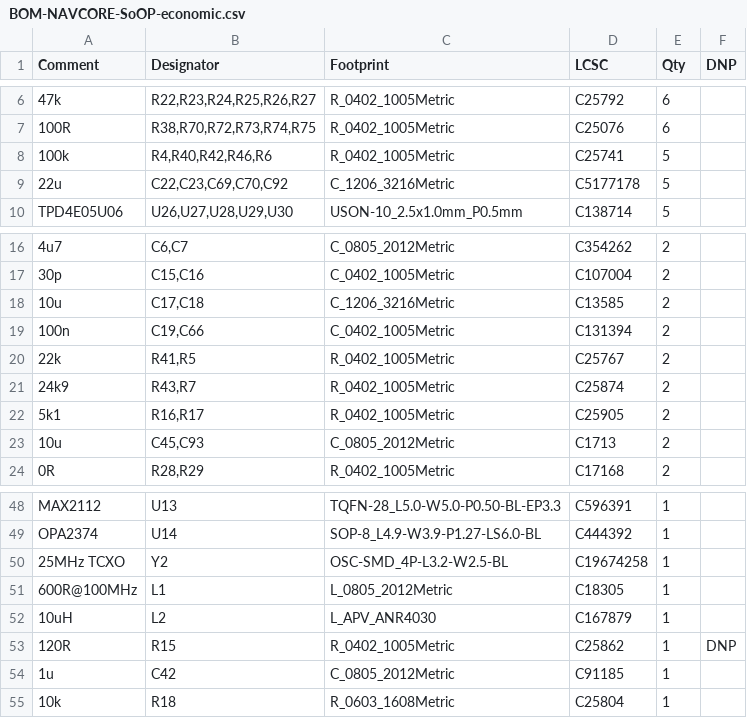
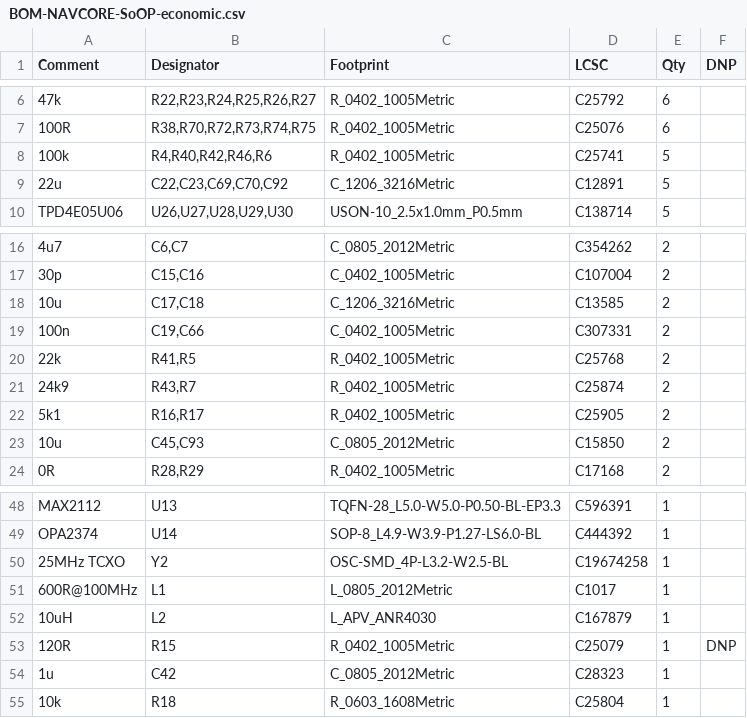
Before and after one commit to kfilipekk/iridium_drone, a CSV file: fab/BOM-NAVCORE-SoOP-economic.csv, drawn as a sheet; only a part is shown, gaps mark what is left out; the diff names each change by its address in the sheet, - before the commit and + after, or states it on an @@ line.

```diff
--- a/fab/BOM-NAVCORE-SoOP-economic.csv
+++ b/fab/BOM-NAVCORE-SoOP-economic.csv
-D9 (LCSC): C5177178
+D9 (LCSC): C12891
-D19 (LCSC): C131394
+D19 (LCSC): C307331
-D20 (LCSC): C25767
+D20 (LCSC): C25768
-D23 (LCSC): C1713
+D23 (LCSC): C15850
-D51 (LCSC): C18305
+D51 (LCSC): C1017
-D53 (LCSC): C25862
+D53 (LCSC): C25079
-D54 (LCSC): C91185
+D54 (LCSC): C28323
```
Also changed, not shown: fab/BOM-NAVCORE-SoOP.csv, 30 other files.
